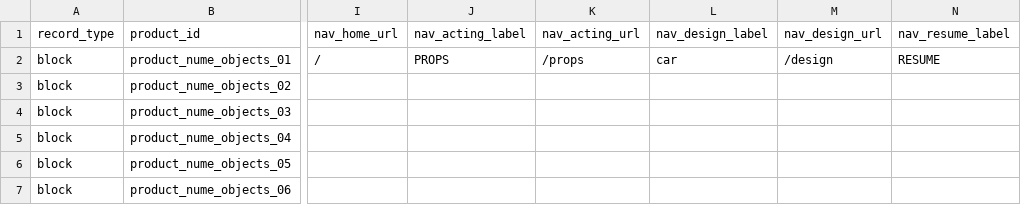
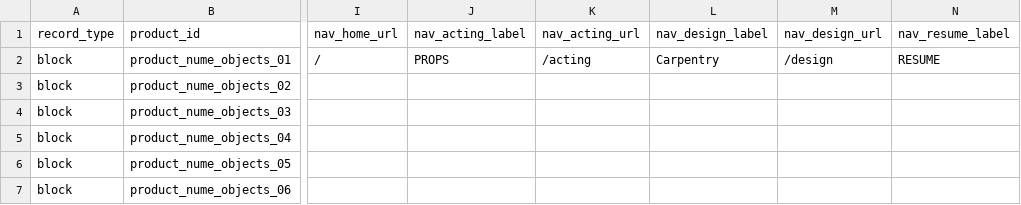
Before and after one commit to thanks-cohn/portofolio, a CSV file: truth.csv, drawn as a sheet; only a part is shown, gaps mark what is left out; the diff names each change by its address in the sheet, - before the commit and + after, or states it on an @@ line.

Commit message:
Update portfolio content from desktop builder

```diff
--- a/truth.csv
+++ b/truth.csv
-K2 (nav_acting_url): /props
+K2 (nav_acting_url): /acting
-L2 (nav_design_label): car
+L2 (nav_design_label): Carpentry
```
